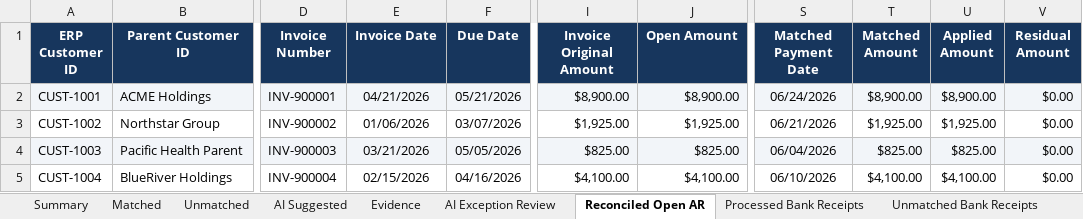
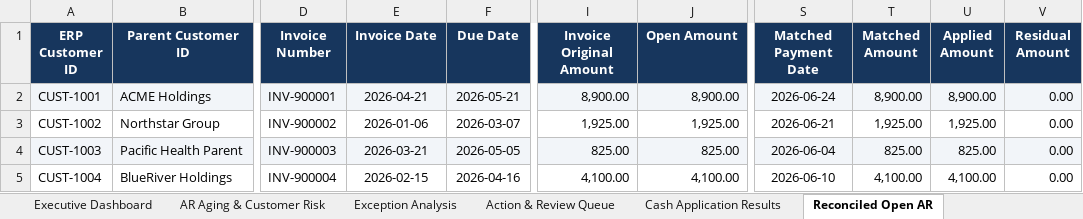
Before and after one commit to COCO-WaterBird/AR_Reconciliation_agent, an Excel workbook: data/output/Open_AR_Detail_Reconciled_Result.xlsx, sheet Reconciled Open AR, drawn as a sheet; only a part is shown, gaps mark what is left out; values as stored, in another font and other column widths than the file's, no borders; the diff covers the shown part only; the diff names each change by its address in the sheet, - before the commit and + after, or states it on an @@ line.

```diff
--- a/data/output/Open_AR_Detail_Reconciled_Result.xlsx (sheet Reconciled Open AR)
+++ b/data/output/Open_AR_Detail_Reconciled_Result.xlsx (sheet Reconciled Open AR)
-sheet tab: Matched
+sheet tab: AR Aging & Customer Risk
-sheet tab: Unmatched
+sheet tab: Exception Analysis
-sheet tab: AI Suggested
+sheet tab: Action & Review Queue
-sheet tab: Evidence
+sheet tab: Cash Application Results
+sheet tab: Executive Dashboard
-E2 (Invoice Date): 04/21/2026
+E2 (Invoice Date): 2026-04-21
-F2 (Due Date): 05/21/2026
+F2 (Due Date): 2026-05-21
-I2 (Invoice Original Amount): $8,900.00
+I2 (Invoice Original Amount): 8,900.00
-J2 (Open Amount): $8,900.00
+J2 (Open Amount): 8,900.00
-S2 (Matched Payment Date): 06/24/2026
+S2 (Matched Payment Date): 2026-06-24
-T2 (Matched Amount): $8,900.00
+T2 (Matched Amount): 8,900.00
-U2 (Applied Amount): $8,900.00
+U2 (Applied Amount): 8,900.00
-V2:V5 (Residual Amount): $0.00
+V2:V5 (Residual Amount): 0.00
-E3 (Invoice Date): 01/06/2026
+E3 (Invoice Date): 2026-01-06
-F3 (Due Date): 03/07/2026
+F3 (Due Date): 2026-03-07
-I3 (Invoice Original Amount): $1,925.00
+I3 (Invoice Original Amount): 1,925.00
-J3 (Open Amount): $1,925.00
+J3 (Open Amount): 1,925.00
-S3 (Matched Payment Date): 06/21/2026
+S3 (Matched Payment Date): 2026-06-21
-T3 (Matched Amount): $1,925.00
+T3 (Matched Amount): 1,925.00
-U3 (Applied Amount): $1,925.00
+U3 (Applied Amount): 1,925.00
-E4 (Invoice Date): 03/21/2026
+E4 (Invoice Date): 2026-03-21
-F4 (Due Date): 05/05/2026
+F4 (Due Date): 2026-05-05
-I4 (Invoice Original Amount): $825.00
+I4 (Invoice Original Amount): 825.00
-J4 (Open Amount): $825.00
+J4 (Open Amount): 825.00
-S4 (Matched Payment Date): 06/04/2026
+S4 (Matched Payment Date): 2026-06-04
-T4 (Matched Amount): $825.00
+T4 (Matched Amount): 825.00
-U4 (Applied Amount): $825.00
+U4 (Applied Amount): 825.00
-E5 (Invoice Date): 02/15/2026
+E5 (Invoice Date): 2026-02-15
-F5 (Due Date): 04/16/2026
+F5 (Due Date): 2026-04-16
-I5 (Invoice Original Amount): $4,100.00
+I5 (Invoice Original Amount): 4,100.00
-J5 (Open Amount): $4,100.00
+J5 (Open Amount): 4,100.00
-S5 (Matched Payment Date): 06/10/2026
+S5 (Matched Payment Date): 2026-06-10
-T5 (Matched Amount): $4,100.00
+T5 (Matched Amount): 4,100.00
-U5 (Applied Amount): $4,100.00
+U5 (Applied Amount): 4,100.00
```
Also changed, not shown: 1339 edited cells elsewhere in this sheet, sheet Cash Application Results, sheet AR Aging & Customer Risk, sheet Action & Review Queue, sheet Processed Bank Receipts, sheet Exception Analysis, sheet Unmatched Bank Receipts, 2 more sheets, other sheet tabs, charts or pictures, 8 other files.
